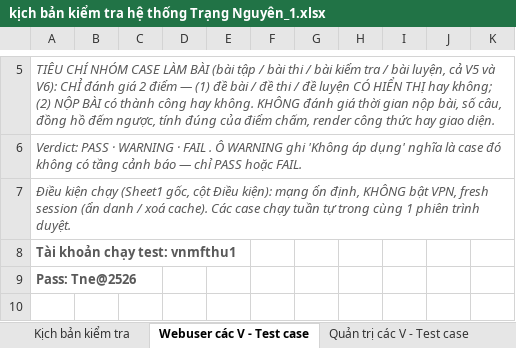
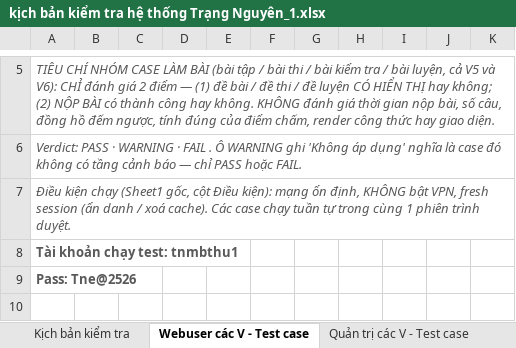
Before and after one commit to hungtv-leo/health-check, an Excel workbook: docs/kịch bản kiểm tra hệ thống Trạng Nguyên_1.xlsx, sheet Webuser các V - Test case, drawn as a sheet; only a part is shown, gaps mark what is left out; values as stored, in another font and other column widths than the file's, no borders; the diff names each change by its address in the sheet, - before the commit and + after, or states it on an @@ line.

```diff
--- a/docs/kịch bản kiểm tra hệ thống Trạng Nguyên_1.xlsx (sheet Webuser các V - Test case)
+++ b/docs/kịch bản kiểm tra hệ thống Trạng Nguyên_1.xlsx (sheet Webuser các V - Test case)
-A8: Tài khoản chạy test: vnmfthu1
+A8: Tài khoản chạy test: tnmbthu1
```
Also changed, not shown: sheet Kịch bản kiểm tra, sheet Quản trị các V - Test case, 13 other files.
